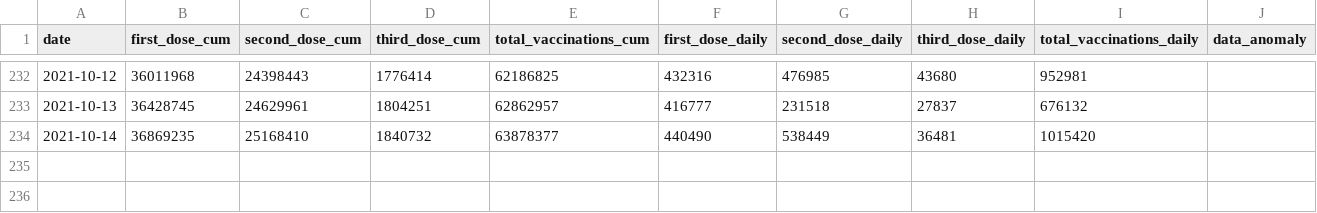
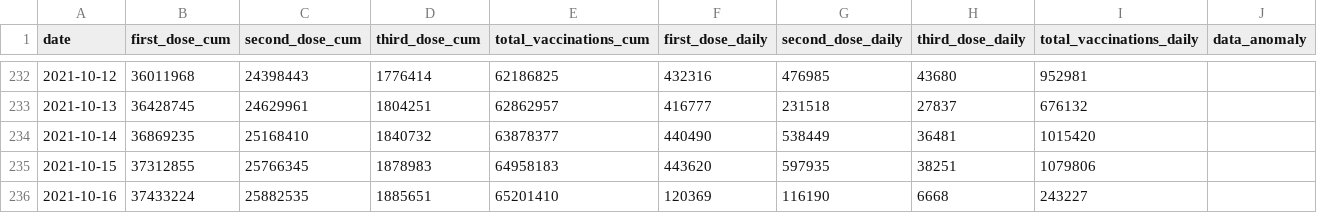
Before and after one commit to nathakits/covid-tracker-twitter-bot, a CSV file: data/dashboard/national-vacmod-timeseries.csv, drawn as a sheet; only a part is shown, gaps mark what is left out.

Commit message:
update vaccine data

```diff
--- a/data/dashboard/national-vacmod-timeseries.csv
+++ b/data/dashboard/national-vacmod-timeseries.csv
@@ -234 +234,3 @@ date,first_dose_cum,second_dose_cum,third_dose_cum,total_vaccinations_cum,first_
 2021-10-14,36869235,25168410,1840732,63878377,440490,538449,36481,1015420,
+2021-10-15,37312855,25766345,1878983,64958183,443620,597935,38251,1079806,
+2021-10-16,37433224,25882535,1885651,65201410,120369,116190,6668,243227,
```
Also changed, not shown: 3 other files.
